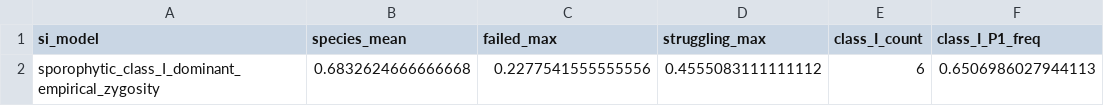
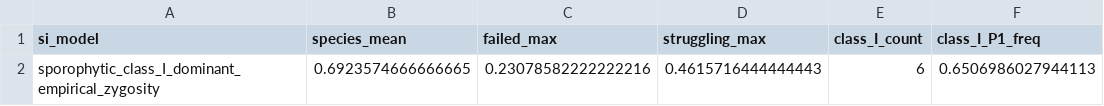
Before and after one commit to svenbuerki/SRK_bioinformatics, a TSV file: tables/Phase5/step30_A_traffic_light_bands.tsv, drawn as a sheet; only a part is shown; the diff names each change by its address in the sheet, - before the commit and + after, or states it on an @@ line.

```diff
--- a/tables/Phase5/step30_A_traffic_light_bands.tsv
+++ b/tables/Phase5/step30_A_traffic_light_bands.tsv
-B2 (species_mean): 0.6832624666666668
+B2 (species_mean): 0.6923574666666665
-C2 (failed_max): 0.2277541555555556
+C2 (failed_max): 0.23078582222222216
-D2 (struggling_max): 0.4555083111111112
+D2 (struggling_max): 0.4615716444444443
```
Also changed, not shown: tables/Phase5/step29c_sampling_comparison_per_location.tsv, tables/Phase5/step30_A_prediction_location_diversity.tsv, 13 other files.
